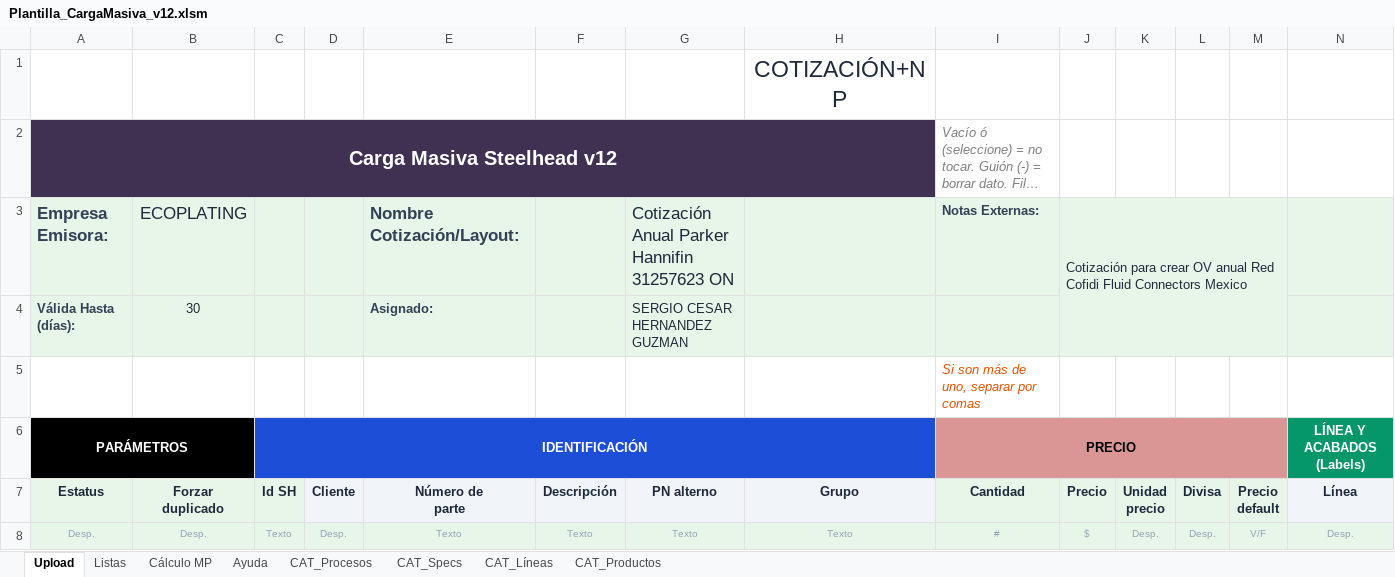
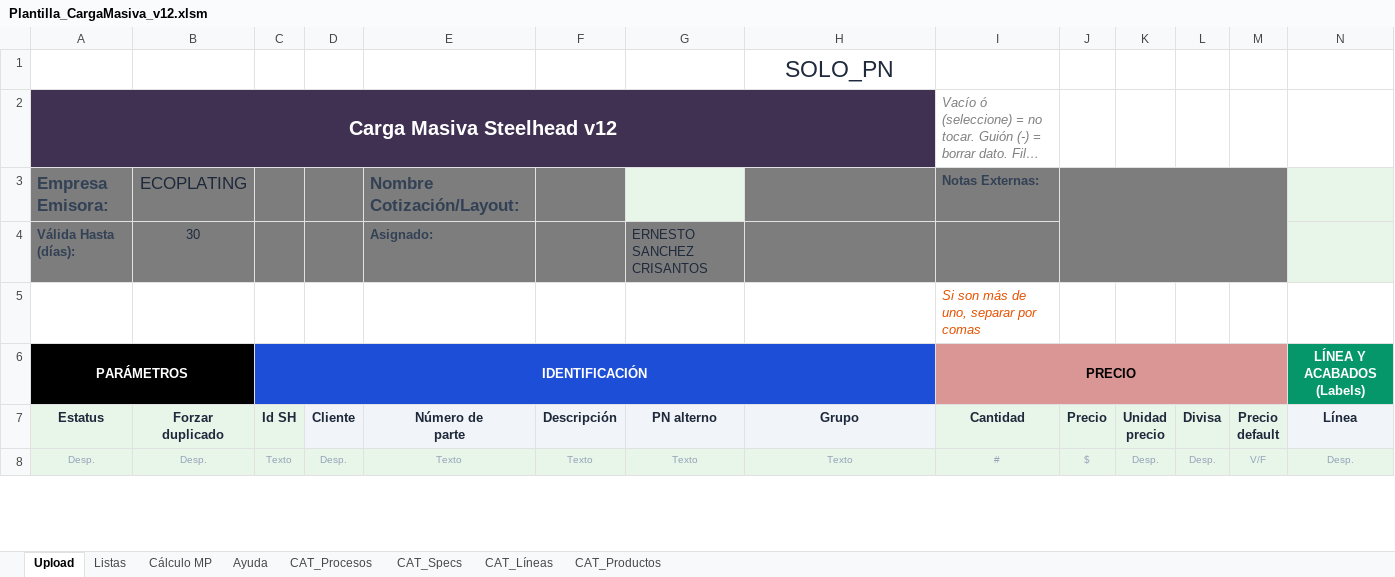
Before and after one commit to oviazcan/SteelheadAutomator, an Excel workbook: remote/templates/Plantilla_CargaMasiva_v12.xlsm, sheet Upload, drawn as a sheet; only a part is shown; long unchanged cells end in …; values as stored, in another font and other column widths than the file's, no borders; charts and pictures and conditional formats not drawn; the diff covers the shown part only; the diff names each change by its address in the sheet, - before the commit and + after, or states it on an @@ line.

```diff
--- a/remote/templates/Plantilla_CargaMasiva_v12.xlsm (sheet Upload)
+++ b/remote/templates/Plantilla_CargaMasiva_v12.xlsm (sheet Upload)
-H1 (Grupo): COTIZACIÓN+NP
+H1 (Grupo): SOLO_PN
-A3:F3 fill: #E8F5E9
+A3:F3 fill: #7D7D7D
-G3 (PN alterno): Cotización Anual Parker Hannifin 31257623 ON
+G3 (PN alterno): (empty)
-H3:M3 fill: #E8F5E9
+H3:M3 fill: #7D7D7D
-J3 (Precio): Cotización para crear OV anual Red Cofidi Fluid Connectors Mexico
+J3 (Precio): (empty)
-A4:M4 fill: #E8F5E9
+A4:M4 fill: #7D7D7D
-G4 (PN alterno): SERGIO CESAR HERNANDEZ GUZMAN
+G4 (PN alterno): ERNESTO SANCHEZ CRISANTOS
```
Also changed, not shown: 498 edited cells and cell formats elsewhere in this sheet, sheet Listas, sheet CAT_Specs, sheet CAT_Procesos, sheet Cálculo MP, formulas that keep their value, remote/templates/Plantilla_CargaMasiva_v12_compatibilidad.xlsm, 1 other file.
